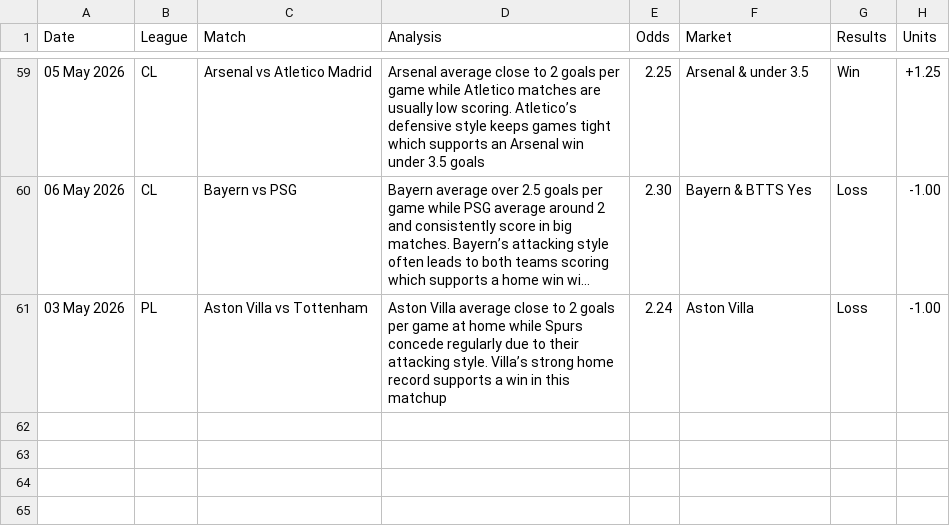
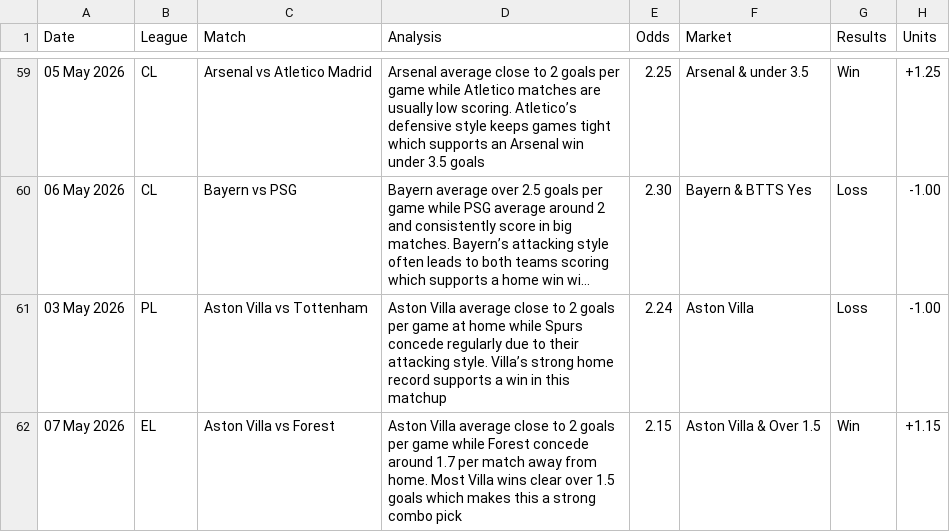
Before and after one commit to PLBETS/PLBETS.github.io, a CSV file: csv/betlog.csv, drawn as a sheet; only a part is shown, gaps mark what is left out; long unchanged cells end in …; the diff names each change by its address in the sheet, - before the commit and + after, or states it on an @@ line.

```diff
--- a/csv/betlog.csv
+++ b/csv/betlog.csv
+row 62: 07 May 2026 | EL | Aston Villa vs Forest | Aston Villa average close to 2 goals per game while Forest concede around 1.7 per match away from home. Most Villa wins clear over 1.5 goals which makes this a strong combo pick | 2.15 | Aston Villa & Over 1.5 | Win | +1.15
```
Also changed, not shown: csv/bets.csv.
